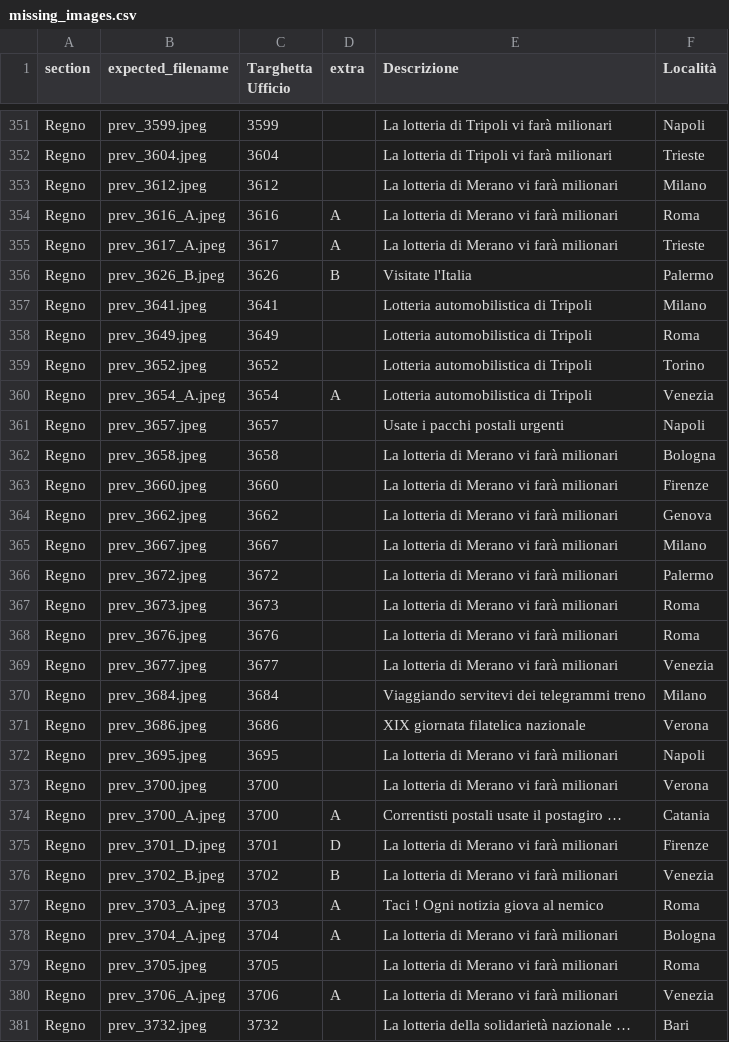
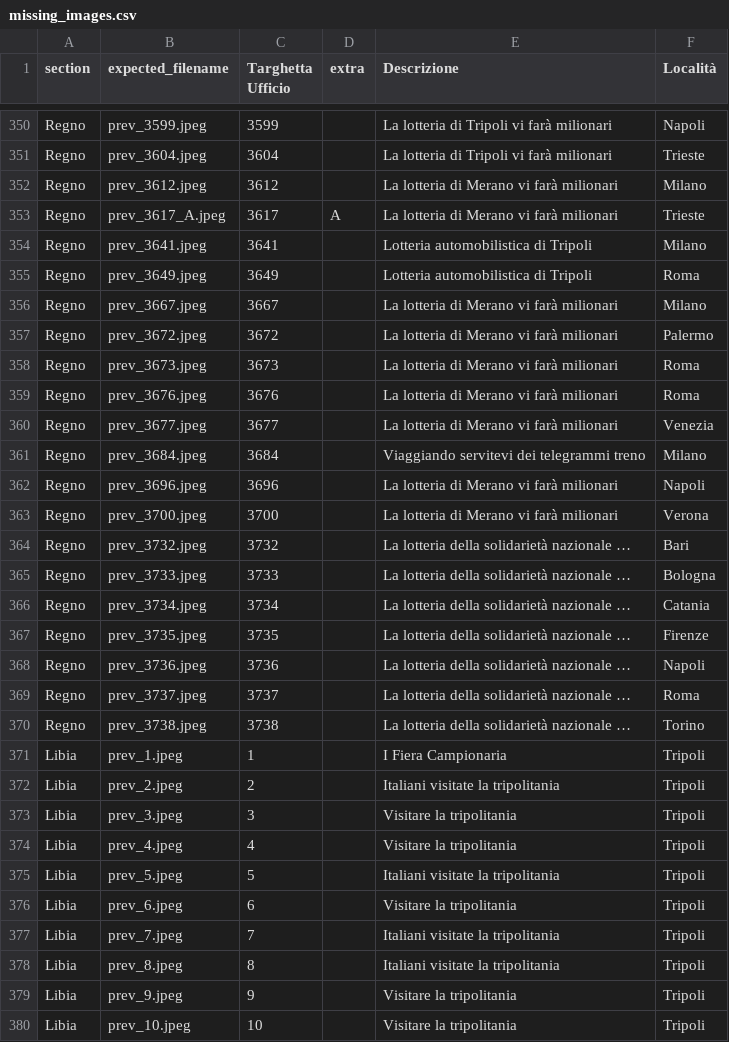
Before and after one commit to francyphil/francyphil.github.io, a CSV file: missing_images.csv, drawn as a sheet; only a part is shown, gaps mark what is left out; the shorter side is filled out with more unchanged rows; the diff covers the shown part only.

```diff
--- a/missing_images.csv
+++ b/missing_images.csv
@@ -353,13 +352,5 @@ Regno,prev_3604.jpeg,3604,,La lotteria di Tripoli vi farà milionari,Trieste
 Regno,prev_3612.jpeg,3612,,La lotteria di Merano vi farà milionari,Milano
-Regno,prev_3616_A.jpeg,3616,A,La lotteria di Merano vi farà milionari,Roma
 Regno,prev_3617_A.jpeg,3617,A,La lotteria di Merano vi farà milionari,Trieste
-Regno,prev_3626_B.jpeg,3626,B,Visitate l'Italia,Palermo
 Regno,prev_3641.jpeg,3641,,Lotteria automobilistica di Tripoli,Milano
 Regno,prev_3649.jpeg,3649,,Lotteria automobilistica di Tripoli,Roma
-Regno,prev_3652.jpeg,3652,,Lotteria automobilistica di Tripoli,Torino
-Regno,prev_3654_A.jpeg,3654,A,Lotteria automobilistica di Tripoli,Venezia
-Regno,prev_3657.jpeg,3657,,Usate i pacchi postali urgenti,Napoli
-Regno,prev_3658.jpeg,3658,,La lotteria di Merano vi farà milionari,Bologna
-Regno,prev_3660.jpeg,3660,,La lotteria di Merano vi farà milionari,Firenze
-Regno,prev_3662.jpeg,3662,,La lotteria di Merano vi farà milionari,Genova
 Regno,prev_3667.jpeg,3667,,La lotteria di Merano vi farà milionari,Milano
@@ -370,12 +361,4 @@ Regno,prev_3677.jpeg,3677,,La lotteria di Merano vi farà milionari,Venezia
 Regno,prev_3684.jpeg,3684,,Viaggiando servitevi dei telegrammi treno,Milano
-Regno,prev_3686.jpeg,3686,,XIX giornata filatelica nazionale,Verona
-Regno,prev_3695.jpeg,3695,,La lotteria di Merano vi farà milionari,Napoli
+Regno,prev_3696.jpeg,3696,,La lotteria di Merano vi farà milionari,Napoli
 Regno,prev_3700.jpeg,3700,,La lotteria di Merano vi farà milionari,Verona
-Regno,prev_3700_A.jpeg,3700,A,Correntisti postali usate il postagiro …,Catania
-Regno,prev_3701_D.jpeg,3701,D,La lotteria di Merano vi farà milionari,Firenze
-Regno,prev_3702_B.jpeg,3702,B,La lotteria di Merano vi farà milionari,Venezia
-Regno,prev_3703_A.jpeg,3703,A,Taci ! Ogni notizia giova al nemico,Roma
-Regno,prev_3704_A.jpeg,3704,A,La lotteria di Merano vi farà milionari,Bologna
-Regno,prev_3705.jpeg,3705,,La lotteria di Merano vi farà milionari,Roma
-Regno,prev_3706_A.jpeg,3706,A,La lotteria di Merano vi farà milionari,Venezia
 Regno,prev_3732.jpeg,3732,,La lotteria della solidarietà nazionale …,Bari
```
Also changed, not shown: 1 removed row elsewhere in this file, unreferenced_regno_images.csv, 20 other files.
